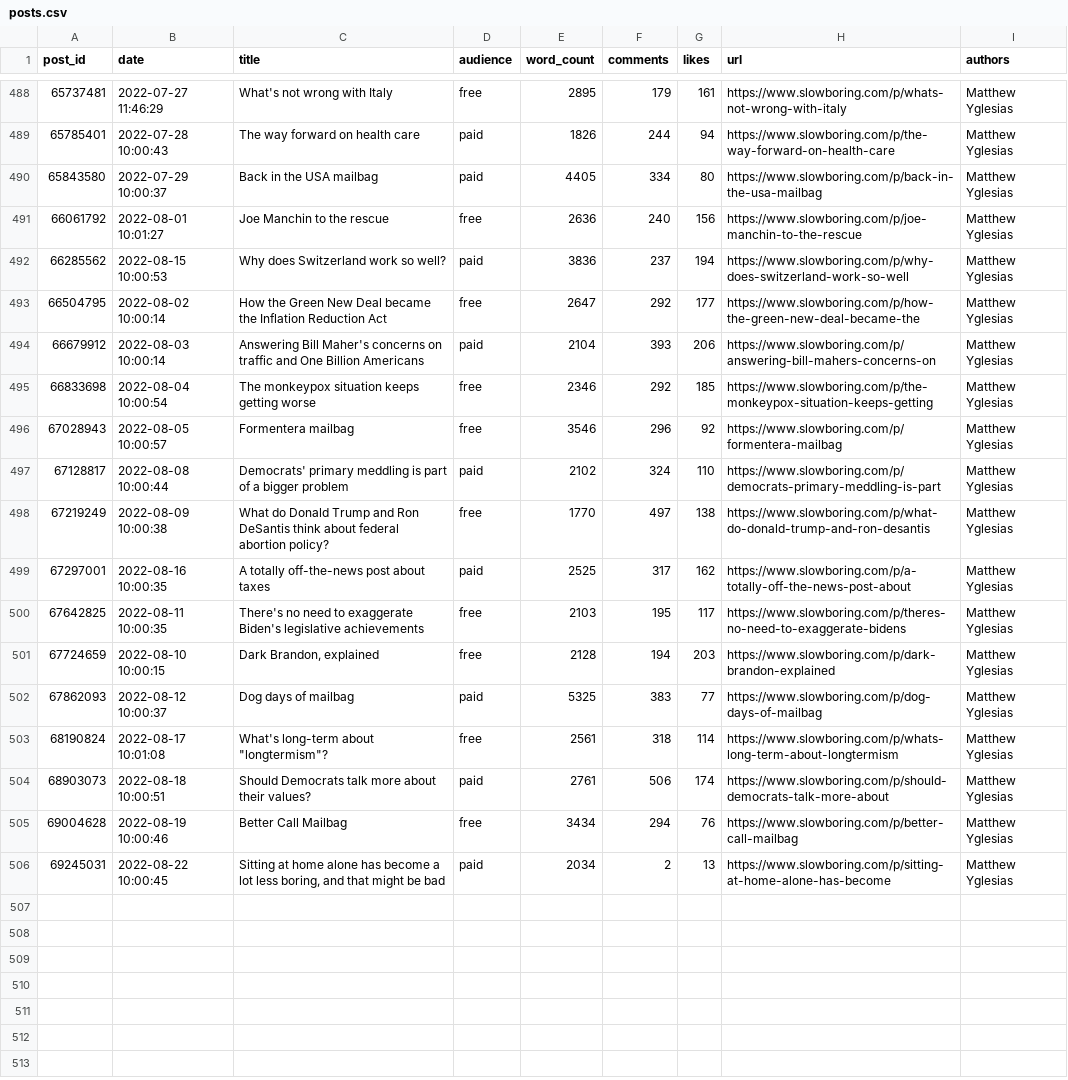
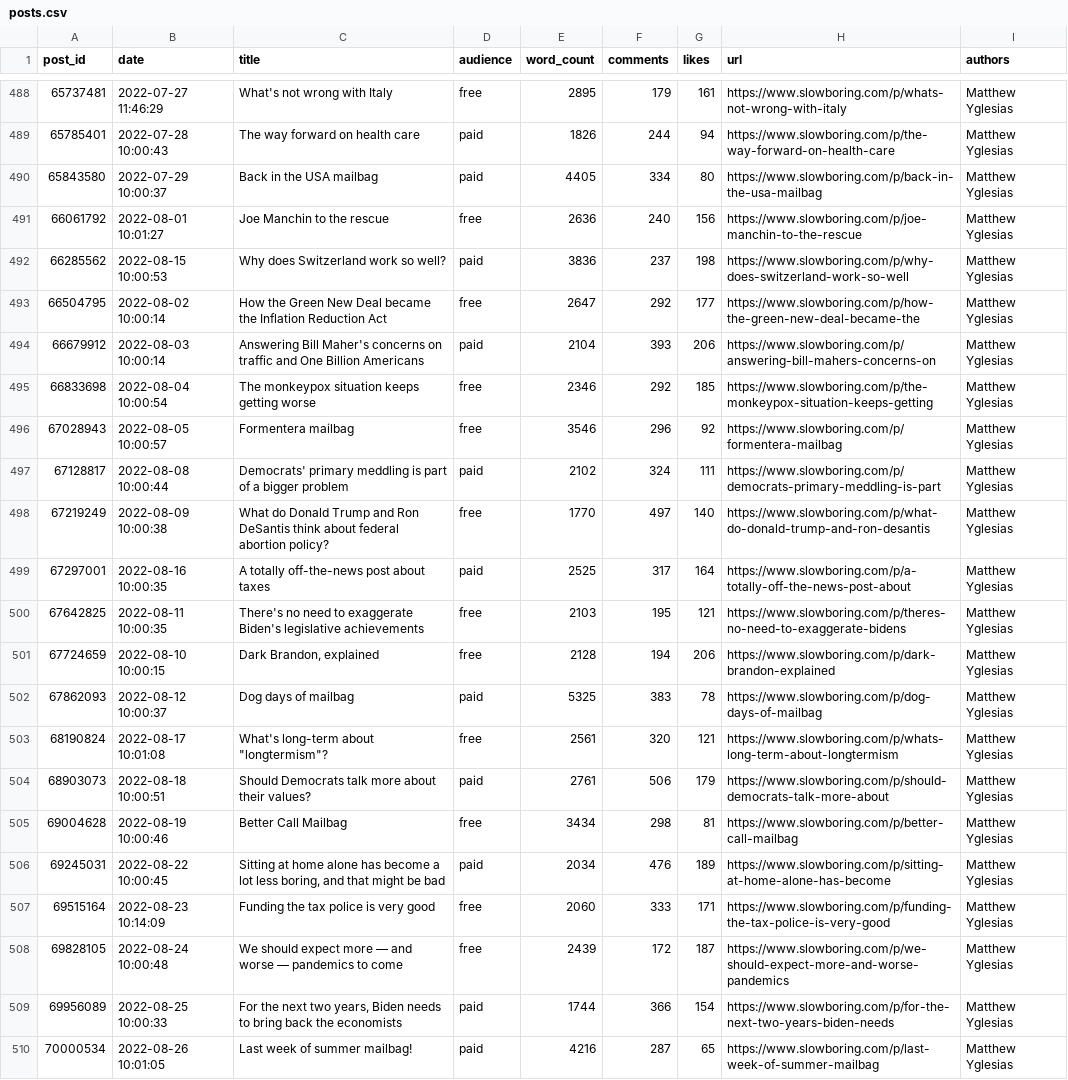
Before and after one commit to matthagy/slowboring_article_clusters, a CSV file: data/posts.csv, drawn as a sheet; only a part is shown, gaps mark what is left out.

```diff
--- a/data/posts.csv
+++ b/data/posts.csv
@@ -491,3 +491,3 @@ post_id,date,title,audience,word_count,comments,likes,url,authors
 66061792,2022-08-01 10:01:27,Joe Manchin to the rescue,free,2636,240,156,https://www.slowboring.com/p/joe-manchin-to-the-rescue,Matthew Yglesias
-66285562,2022-08-15 10:00:53,Why does Switzerland work so well?,paid,3836,237,194,https://www.slowboring.com/p/why-does-switzerland-work-so-well,Matthew Yglesias
+66285562,2022-08-15 10:00:53,Why does Switzerland work so well?,paid,3836,237,198,https://www.slowboring.com/p/why-does-switzerland-work-so-well,Matthew Yglesias
 66504795,2022-08-02 10:00:14,How the Green New Deal became the Inflation Reduction Act,free,2647,292,177,https://www.slowboring.com/p/how-the-green-new-deal-became-the,Matthew Yglesias
@@ -496,11 +496,15 @@ post_id,date,title,audience,word_count,comments,likes,url,authors
 67028943,2022-08-05 10:00:57,Formentera mailbag,free,3546,296,92,https://www.slowboring.com/p/formentera-mailbag,Matthew Yglesias
-67128817,2022-08-08 10:00:44,Democrats' primary meddling is part of a bigger problem,paid,2102,324,110,https://www.slowboring.com/p/democrats-primary-meddling-is-part,Matthew Yglesias
-67219249,2022-08-09 10:00:38,What do Donald Trump and Ron DeSantis think about federal abortion policy?,free,1770,497,138,https://www.slowboring.com/p/what-do-donald-trump-and-ron-desantis,Matthew Yglesias
-67297001,2022-08-16 10:00:35,A totally off-the-news post about taxes,paid,2525,317,162,https://www.slowboring.com/p/a-totally-off-the-news-post-about,Matthew Yglesias
-67642825,2022-08-11 10:00:35,There's no need to exaggerate Biden's legislative achievements ,free,2103,195,117,https://www.slowboring.com/p/theres-no-need-to-exaggerate-bidens,Matthew Yglesias
-67724659,2022-08-10 10:00:15,"Dark Brandon, explained ",free,2128,194,203,https://www.slowboring.com/p/dark-brandon-explained,Matthew Yglesias
-67862093,2022-08-12 10:00:37,Dog days of mailbag,paid,5325,383,77,https://www.slowboring.com/p/dog-days-of-mailbag,Matthew Yglesias
-68190824,2022-08-17 10:01:08,"What's long-term about ""longtermism""? ",free,2561,318,114,https://www.slowboring.com/p/whats-long-term-about-longtermism,Matthew Yglesias
-68903073,2022-08-18 10:00:51,Should Democrats talk more about their values?,paid,2761,506,174,https://www.slowboring.com/p/should-democrats-talk-more-about,Matthew Yglesias
-69004628,2022-08-19 10:00:46,Better Call Mailbag ,free,3434,294,76,https://www.slowboring.com/p/better-call-mailbag,Matthew Yglesias
-69245031,2022-08-22 10:00:45,"Sitting at home alone has become a lot less boring, and that might be bad",paid,2034,2,13,https://www.slowboring.com/p/sitting-at-home-alone-has-become,Matthew Yglesias
+67128817,2022-08-08 10:00:44,Democrats' primary meddling is part of a bigger problem,paid,2102,324,111,https://www.slowboring.com/p/democrats-primary-meddling-is-part,Matthew Yglesias
+67219249,2022-08-09 10:00:38,What do Donald Trump and Ron DeSantis think about federal abortion policy?,free,1770,497,140,https://www.slowboring.com/p/what-do-donald-trump-and-ron-desantis,Matthew Yglesias
+67297001,2022-08-16 10:00:35,A totally off-the-news post about taxes,paid,2525,317,164,https://www.slowboring.com/p/a-totally-off-the-news-post-about,Matthew Yglesias
+67642825,2022-08-11 10:00:35,There's no need to exaggerate Biden's legislative achievements ,free,2103,195,121,https://www.slowboring.com/p/theres-no-need-to-exaggerate-bidens,Matthew Yglesias
+67724659,2022-08-10 10:00:15,"Dark Brandon, explained ",free,2128,194,206,https://www.slowboring.com/p/dark-brandon-explained,Matthew Yglesias
+67862093,2022-08-12 10:00:37,Dog days of mailbag,paid,5325,383,78,https://www.slowboring.com/p/dog-days-of-mailbag,Matthew Yglesias
+68190824,2022-08-17 10:01:08,"What's long-term about ""longtermism""? ",free,2561,320,121,https://www.slowboring.com/p/whats-long-term-about-longtermism,Matthew Yglesias
+68903073,2022-08-18 10:00:51,Should Democrats talk more about their values?,paid,2761,506,179,https://www.slowboring.com/p/should-democrats-talk-more-about,Matthew Yglesias
+69004628,2022-08-19 10:00:46,Better Call Mailbag ,free,3434,298,81,https://www.slowboring.com/p/better-call-mailbag,Matthew Yglesias
+69245031,2022-08-22 10:00:45,"Sitting at home alone has become a lot less boring, and that might be bad",paid,2034,476,189,https://www.slowboring.com/p/sitting-at-home-alone-has-become,Matthew Yglesias
+69515164,2022-08-23 10:14:09,Funding the tax police is very good ,free,2060,333,171,https://www.slowboring.com/p/funding-the-tax-police-is-very-good,Matthew Yglesias
+69828105,2022-08-24 10:00:48,We should expect more — and worse — pandemics to come,free,2439,172,187,https://www.slowboring.com/p/we-should-expect-more-and-worse-pandemics,Matthew Yglesias
+69956089,2022-08-25 10:00:33,"For the next two years, Biden needs to bring back the economists",paid,1744,366,154,https://www.slowboring.com/p/for-the-next-two-years-biden-needs,Matthew Yglesias
+70000534,2022-08-26 10:01:05,Last week of summer mailbag!,paid,4216,287,65,https://www.slowboring.com/p/last-week-of-summer-mailbag,Matthew Yglesias
```
Also changed, not shown: data/words.csv, 2 other files.
